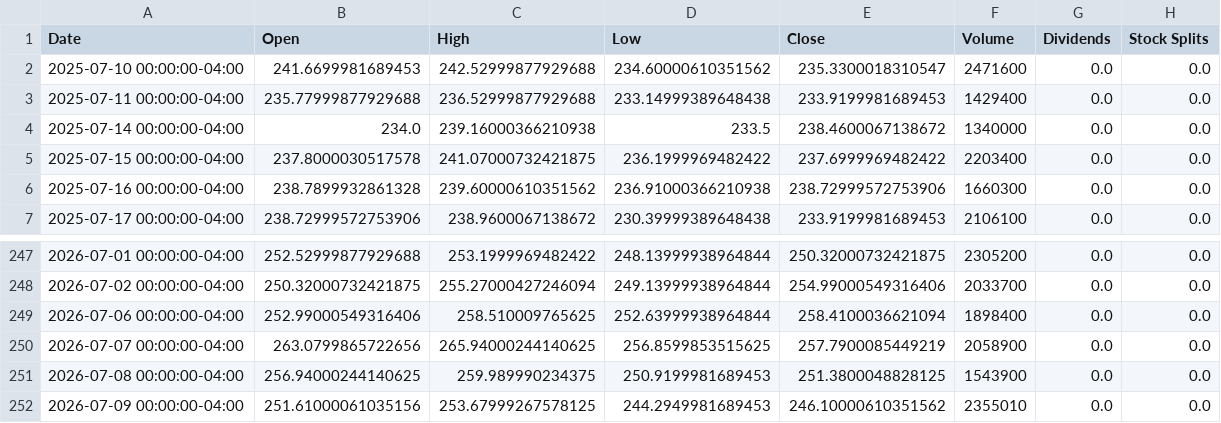
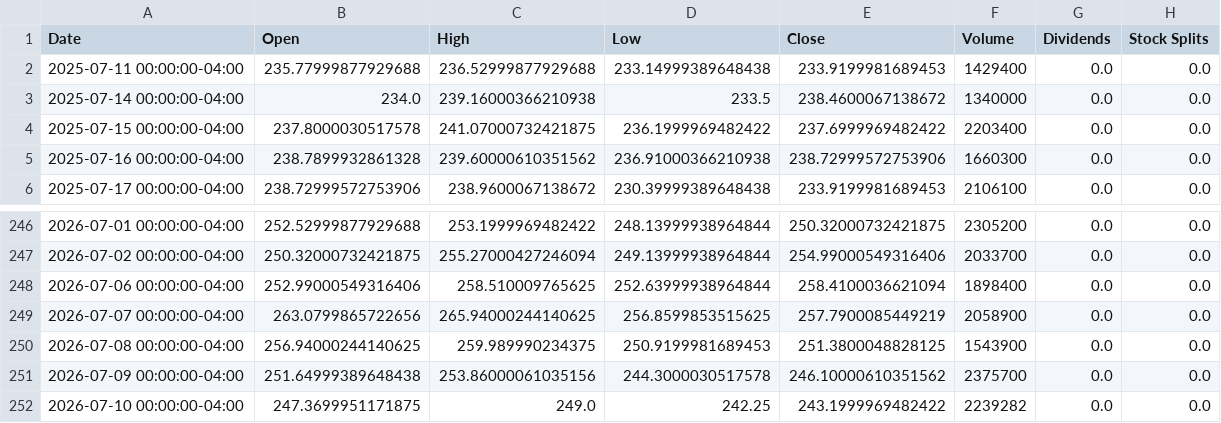
Before and after one commit to researchersec/reimagined-broccoli, a CSV file: historical_data.csv, drawn as a sheet; only a part is shown, gaps mark what is left out.

```diff
--- a/historical_data.csv
+++ b/historical_data.csv
@@ -1,3 +1,2 @@
 Date,Open,High,Low,Close,Volume,Dividends,Stock Splits
-2025-07-10 00:00:00-04:00,241.6699981689453,242.52999877929688,234.60000610351562,235.3300018310547,2471600,0.0,0.0
 2025-07-11 00:00:00-04:00,235.77999877929688,236.52999877929688,233.14999389648438,233.9199981689453,1429400,0.0,0.0
@@ -251,2 +250,3 @@ Date,Open,High,Low,Close,Volume,Dividends,Stock Splits
 2026-07-08 00:00:00-04:00,256.94000244140625,259.989990234375,250.9199981689453,251.3800048828125,1543900,0.0,0.0
-2026-07-09 00:00:00-04:00,251.61000061035156,253.67999267578125,244.2949981689453,246.10000610351562,2355010,0.0,0.0
+2026-07-09 00:00:00-04:00,251.64999389648438,253.86000061035156,244.3000030517578,246.10000610351562,2375700,0.0,0.0
+2026-07-10 00:00:00-04:00,247.3699951171875,249.0,242.25,243.1999969482422,2239282,0.0,0.0
```
Also changed, not shown: 1 other file.
